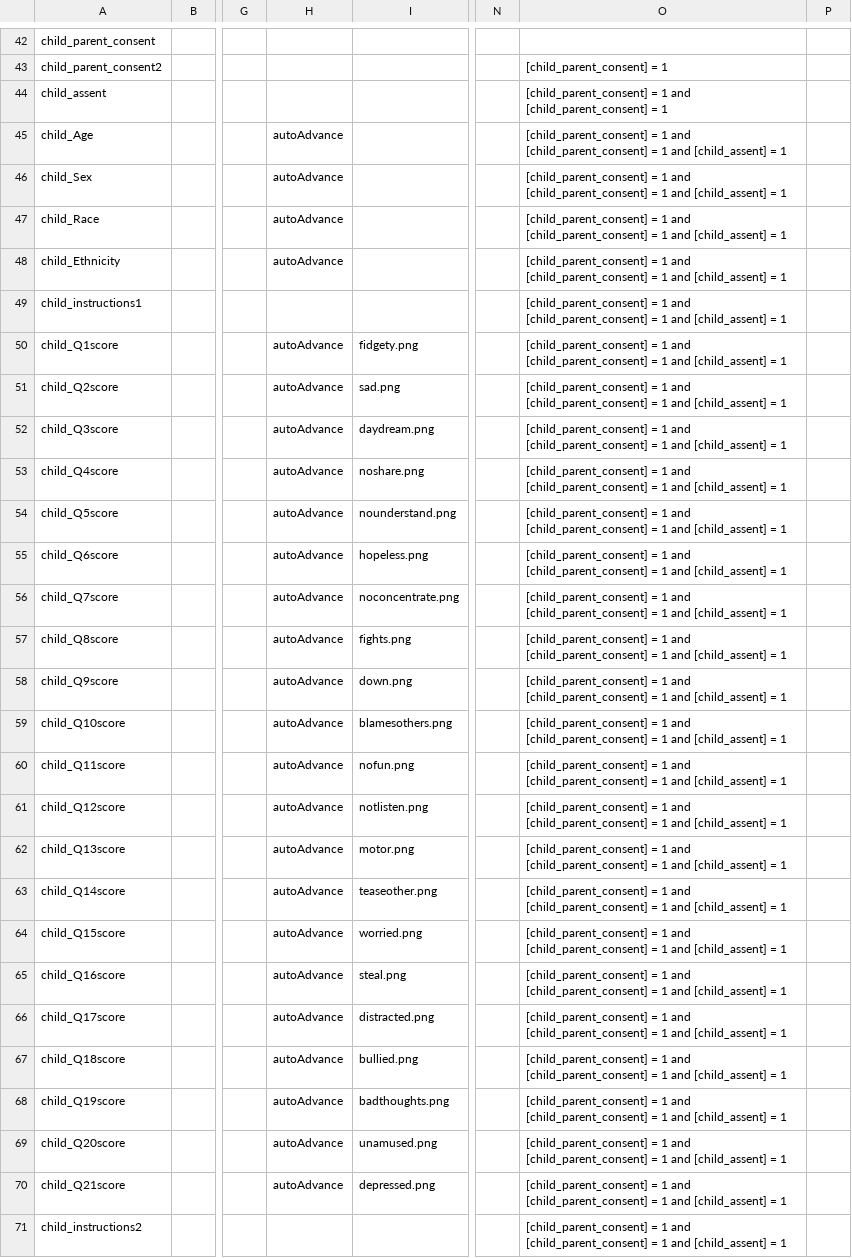
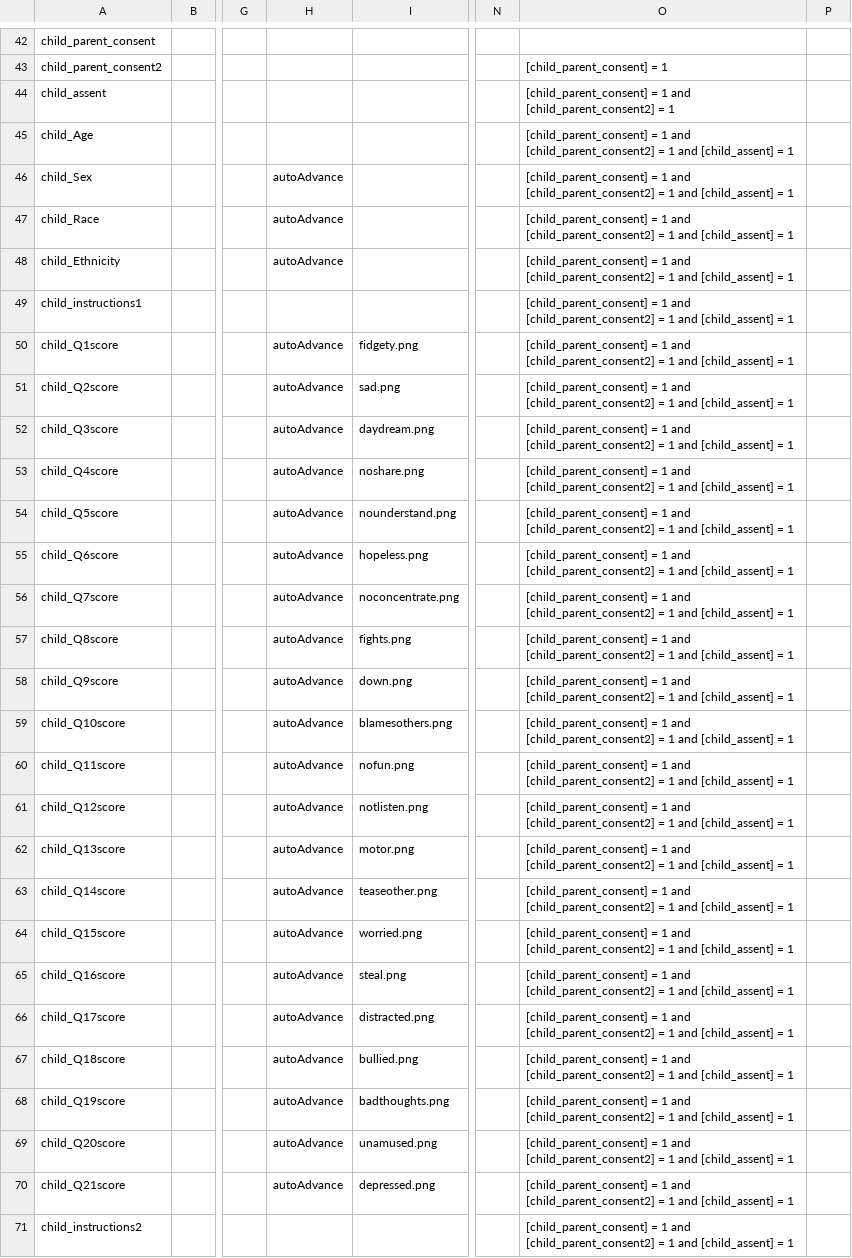
Before and after one commit to minji5924/HBN_PMHS, a CSV file: ENG_Peds_Screen_data_dic.csv, drawn as a sheet; only a part is shown, gaps mark what is left out; the diff covers the shown part only; the diff names each change by its address in the sheet, - before the commit and + after, or states it on an @@ line.

Commit message:
consent conditional logic fixes

```diff
--- a/ENG_Peds_Screen_data_dic.csv
+++ b/ENG_Peds_Screen_data_dic.csv
-O44: …1 and [child_parent_consent] = 1
+O44: …1 and [child_parent_consent2] = 1
-H45: autoAdvance
+H45: (empty)
-O45:O71: …1 and [child_parent_consent] = 1…
+O45:O71: …1 and [child_parent_consent2] = 1…
```
Also changed, not shown: 17 edited cells elsewhere in this file, 3 other files.
